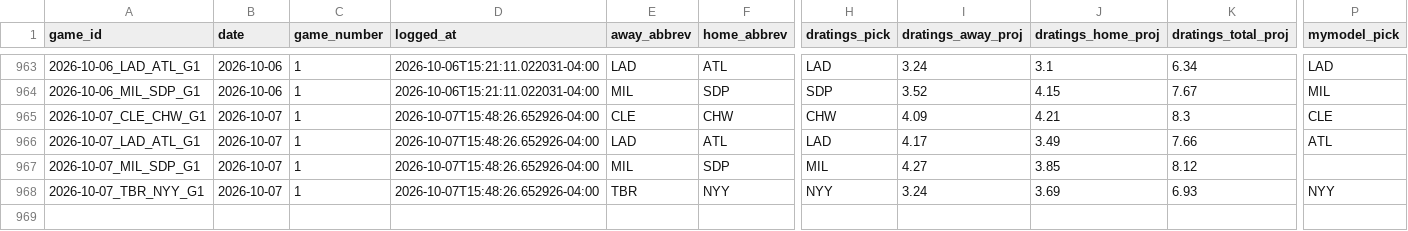
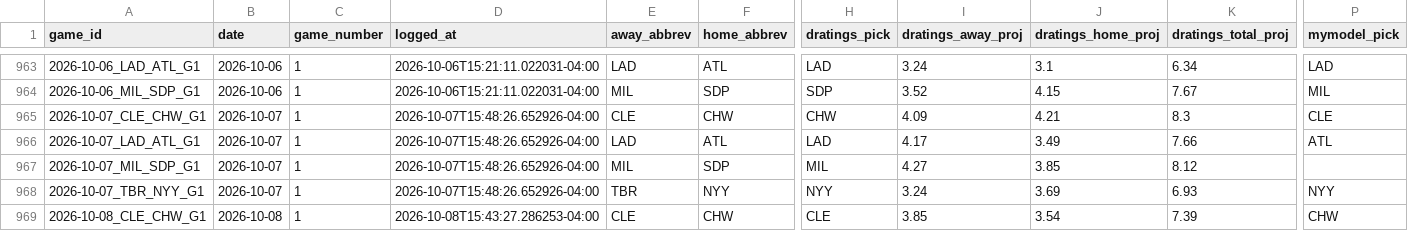
Before and after one commit to hobbescodez/sports, a CSV file: sports/mlb/data/predictions_log.csv, drawn as a sheet; only a part is shown, gaps mark what is left out; rows hold the shown columns only; the diff names each change by its address in the sheet, - before the commit and + after, or states it on an @@ line.

```diff
--- a/sports/mlb/data/predictions_log.csv
+++ b/sports/mlb/data/predictions_log.csv
+row 969: 2026-10-08_CLE_CHW_G1 | 2026-10-08 | 1 | 2026-10-08T15:43:27.286253-04:00 | CLE | CHW | CLE | 3.85 | 3.54 | 7.39 | CHW
```
Also changed, not shown: sports/mlb/data/results_log.csv, 2 other files.
